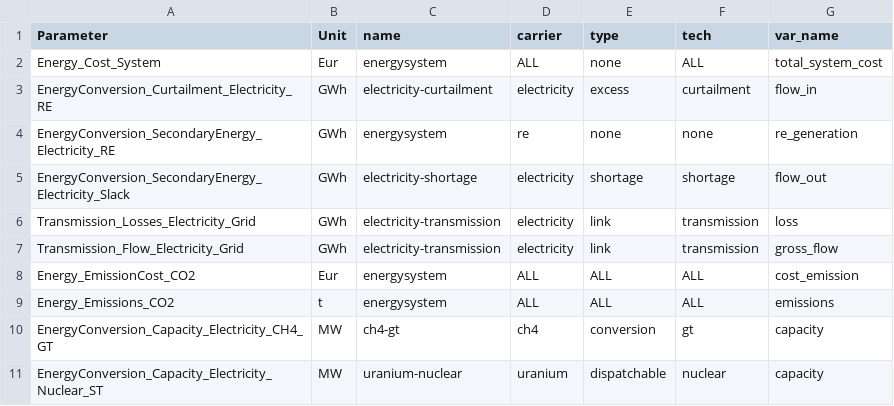
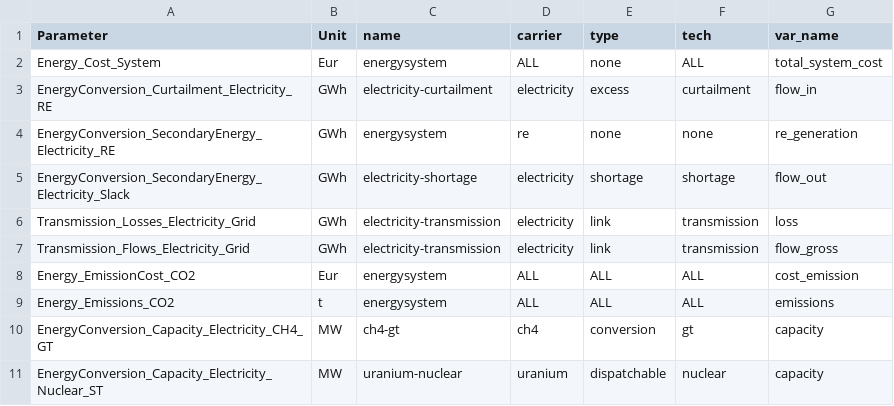
Before and after one commit to modex-flexmex/oemof-flexmex, a CSV file: experiment_1/004_results_data_template/mapping.csv, drawn as a sheet; only a part is shown.

Commit message:
Correct mapping for transmission gross flows

```diff
--- a/experiment_1/004_results_data_template/mapping.csv
+++ b/experiment_1/004_results_data_template/mapping.csv
@@ -6,3 +6,3 @@ EnergyConversion_SecondaryEnergy_Electricity_Slack,GWh,electricity-shortage,elec
 Transmission_Losses_Electricity_Grid,GWh,electricity-transmission,electricity,link,transmission,loss
-Transmission_Flow_Electricity_Grid,GWh,electricity-transmission,electricity,link,transmission,gross_flow
+Transmission_Flows_Electricity_Grid,GWh,electricity-transmission,electricity,link,transmission,flow_gross
 Energy_EmissionCost_CO2,Eur,energysystem,ALL,ALL,ALL,cost_emission
```
